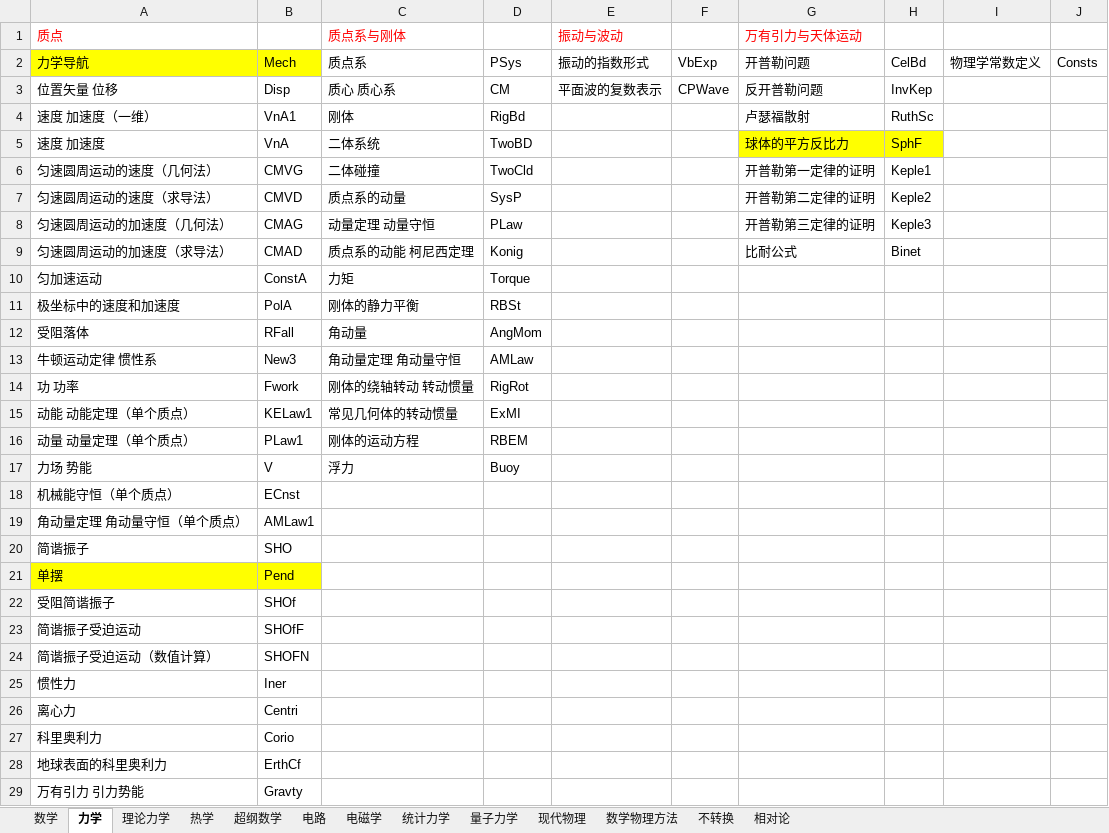
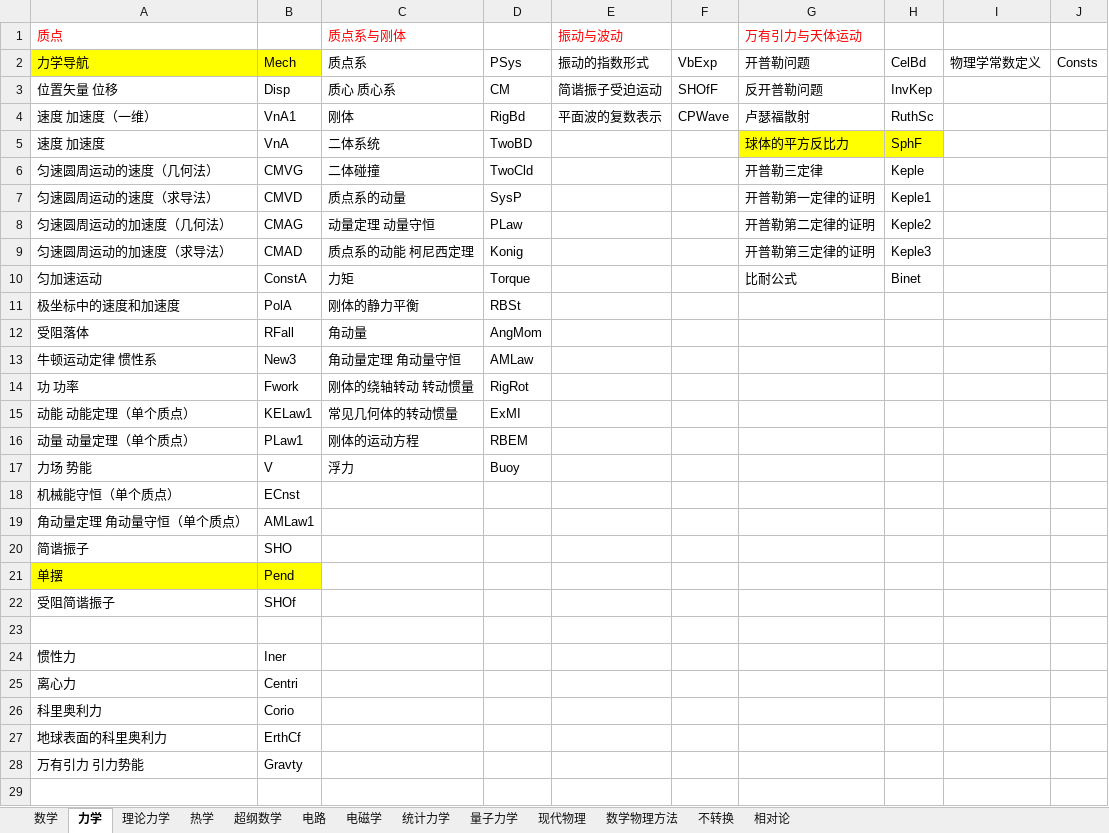
Before and after one commit to wuliwiki/PhysWiki-log, an Excel workbook: 词条标签对照表.xlsx, sheet 力学, drawn as a sheet; values as stored, in another font and other column widths than the file's, no borders; the diff names each change by its address in the sheet, - before the commit and + after, or states it on an @@ line.

```diff
--- a/词条标签对照表.xlsx (sheet 力学)
+++ b/词条标签对照表.xlsx (sheet 力学)
-E3 (振动与波动): 平面波的复数表示
+E3 (振动与波动): 简谐振子受迫运动
-F3: CPWave
+F3: SHOfF
-E4 (振动与波动): (empty)
+E4 (振动与波动): 平面波的复数表示
-F4: (empty)
+F4: CPWave
-G6 (万有引力与天体运动): 开普勒第一定律的证明
+G6 (万有引力与天体运动): 开普勒三定律
-H6: Keple1
+H6: Keple
-G7 (万有引力与天体运动): 开普勒第二定律的证明
+G7 (万有引力与天体运动): 开普勒第一定律的证明
-H7: Keple2
+H7: Keple1
-G8 (万有引力与天体运动): 开普勒第三定律的证明
+G8 (万有引力与天体运动): 开普勒第二定律的证明
-H8: Keple3
+H8: Keple2
-G9 (万有引力与天体运动): 比耐公式
+G9 (万有引力与天体运动): 开普勒第三定律的证明
-H9: Binet
+H9: Keple3
-G10 (万有引力与天体运动): (empty)
+G10 (万有引力与天体运动): 比耐公式
-H10: (empty)
+H10: Binet
-row 23: 简谐振子受迫运动 | SHOfF
+row 23: (empty)
-row 24: 简谐振子受迫运动（数值计算） | SHOFN
```
Also changed, not shown: sheet 数学, 17 other files.
